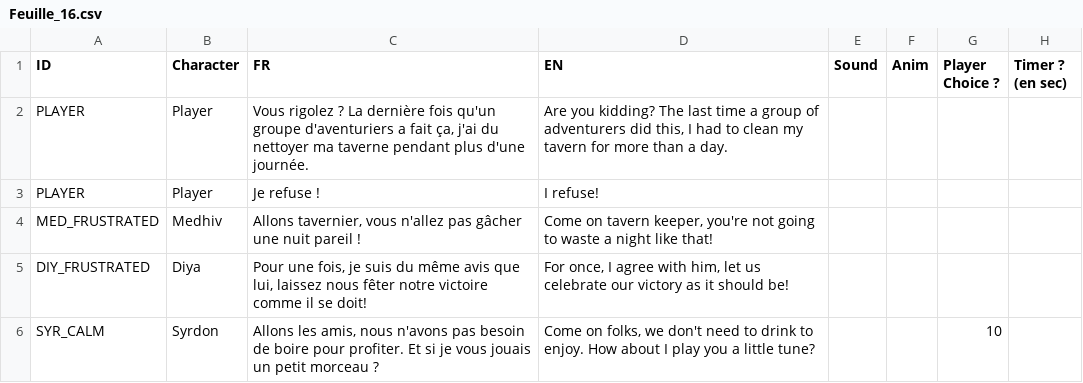
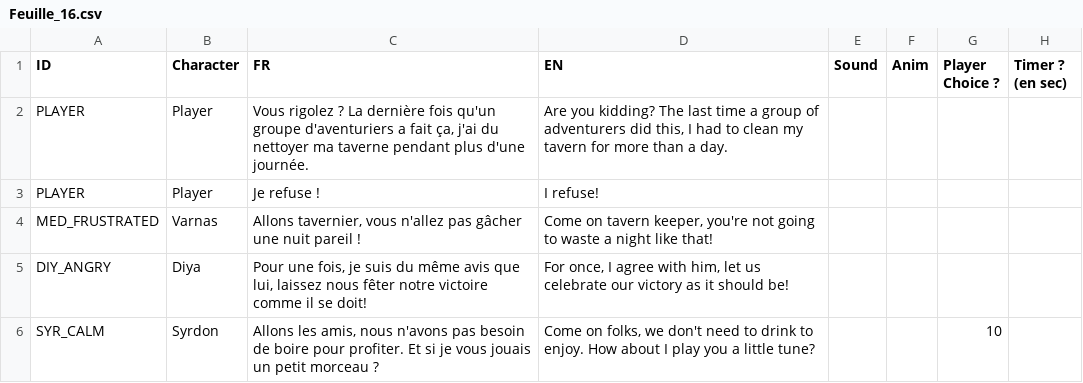
Before and after one commit to Bakouzee/NarrativeProject_Team5, a CSV file: Assets/Ressources/Sheet_Dialogue/Feuille_16.csv, drawn as a sheet.

```diff
--- a/Assets/Ressources/Sheet_Dialogue/Feuille_16.csv
+++ b/Assets/Ressources/Sheet_Dialogue/Feuille_16.csv
@@ -3,4 +3,4 @@ PLAYER;Player;Vous rigolez ? La dernière fois qu'un groupe d'aventuriers a fait
 PLAYER;Player;Je refuse !;I refuse!;;;;;;;;;;;;;;;;;;
-MED_FRUSTRATED;Medhiv;Allons tavernier, vous n'allez pas gâcher une nuit pareil !;Come on tavern keeper, you're not going to waste a night like that!;;;;;;;;;;;;;;;;;;
-DIY_FRUSTRATED;Diya;Pour une fois, je suis du même avis que lui, laissez nous fêter notre victoire comme il se doit!;For once, I agree with him, let us celebrate our victory as it should be!;;;;;;;;;;;;;;;;;;
+MED_FRUSTRATED;Varnas;Allons tavernier, vous n'allez pas gâcher une nuit pareil !;Come on tavern keeper, you're not going to waste a night like that!;;;;;;;;;;;;;;;;;;
+DIY_ANGRY;Diya;Pour une fois, je suis du même avis que lui, laissez nous fêter notre victoire comme il se doit!;For once, I agree with him, let us celebrate our victory as it should be!;;;;;;;;;;;;;;;;;;
 SYR_CALM;Syrdon;Allons les amis, nous n'avons pas besoin de boire pour profiter. Et si je vous jouais un petit morceau ?;Come on folks, we don't need to drink to enjoy. How about I play you a little tune?;;;10;;;;;;;;;;;;;;;
```
Also changed, not shown: Assets/Ressources/Sheet_Dialogue/Feuille_12.csv, Assets/Ressources/Sheet_Dialogue/Feuille_18.csv, 31 other files.
